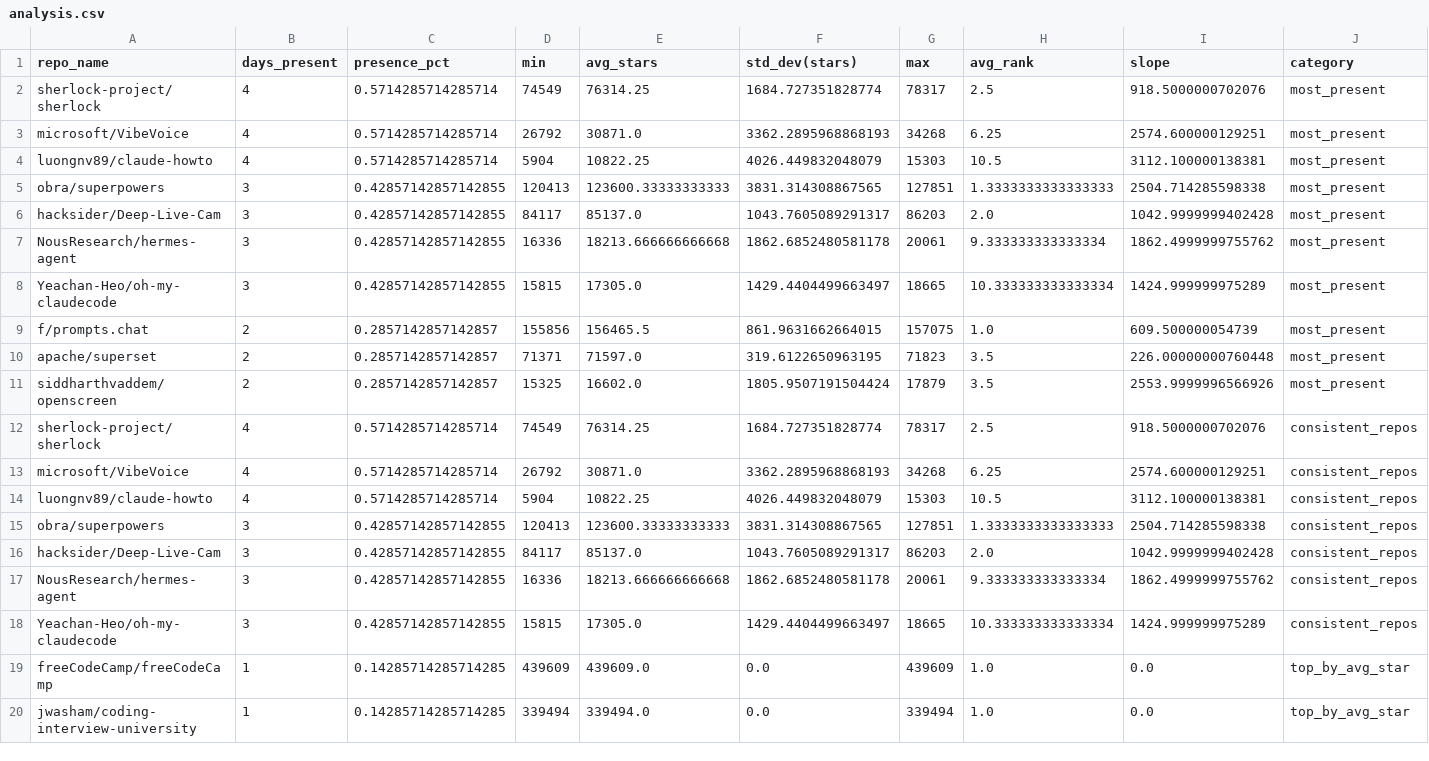
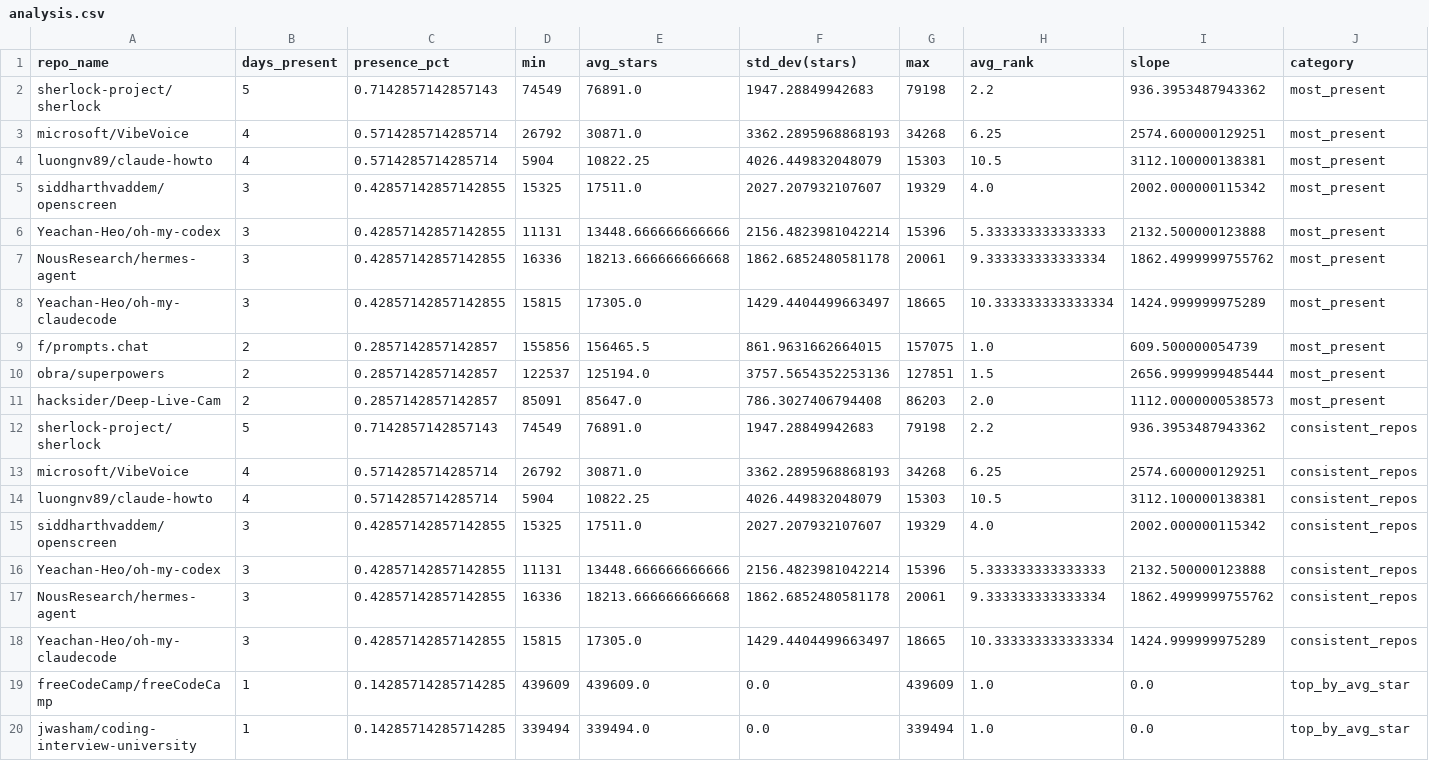
Before and after one commit to Sushil-Kumar-Sahoo/github_trending_tracker, a CSV file: outputs/analysis.csv, drawn as a sheet; only a part is shown; the diff covers the shown part only.

```diff
--- a/outputs/analysis.csv
+++ b/outputs/analysis.csv
@@ -1,7 +1,7 @@
 repo_name,days_present,presence_pct,min,avg_stars,std_dev(stars),max,avg_rank,slope,category
-sherlock-project/sherlock,4,0.5714285714285714,74549,76314.25,1684.727351828774,78317,2.5,918.5000000702076,most_present
+sherlock-project/sherlock,5,0.7142857142857143,74549,76891.0,1947.28849942683,79198,2.2,936.3953487943362,most_present
 microsoft/VibeVoice,4,0.5714285714285714,26792,30871.0,3362.2895968868193,34268,6.25,2574.600000129251,most_present
 luongnv89/claude-howto,4,0.5714285714285714,5904,10822.25,4026.449832048079,15303,10.5,3112.100000138381,most_present
-obra/superpowers,3,0.42857142857142855,120413,123600.33333333333,3831.314308867565,127851,1.3333333333333333,2504.714285598338,most_present
-hacksider/Deep-Live-Cam,3,0.42857142857142855,84117,85137.0,1043.7605089291317,86203,2.0,1042.9999999402428,most_present
+siddharthvaddem/openscreen,3,0.42857142857142855,15325,17511.0,2027.207932107607,19329,4.0,2002.000000115342,most_present
+Yeachan-Heo/oh-my-codex,3,0.42857142857142855,11131,13448.666666666666,2156.4823981042214,15396,5.333333333333333,2132.500000123888,most_present
 NousResearch/hermes-agent,3,0.42857142857142855,16336,18213.666666666668,1862.6852480581178,20061,9.333333333333334,1862.4999999755762,most_present
@@ -9,9 +9,9 @@ Yeachan-Heo/oh-my-claudecode,3,0.42857142857142855,15815,17305.0,1429.4404499663
 f/prompts.chat,2,0.2857142857142857,155856,156465.5,861.9631662664015,157075,1.0,609.500000054739,most_present
-apache/superset,2,0.2857142857142857,71371,71597.0,319.6122650963195,71823,3.5,226.00000000760448,most_present
-siddharthvaddem/openscreen,2,0.2857142857142857,15325,16602.0,1805.9507191504424,17879,3.5,2553.9999996566926,most_present
-sherlock-project/sherlock,4,0.5714285714285714,74549,76314.25,1684.727351828774,78317,2.5,918.5000000702076,consistent_repos
+obra/superpowers,2,0.2857142857142857,122537,125194.0,3757.5654352253136,127851,1.5,2656.9999999485444,most_present
+hacksider/Deep-Live-Cam,2,0.2857142857142857,85091,85647.0,786.3027406794408,86203,2.0,1112.0000000538573,most_present
+sherlock-project/sherlock,5,0.7142857142857143,74549,76891.0,1947.28849942683,79198,2.2,936.3953487943362,consistent_repos
 microsoft/VibeVoice,4,0.5714285714285714,26792,30871.0,3362.2895968868193,34268,6.25,2574.600000129251,consistent_repos
 luongnv89/claude-howto,4,0.5714285714285714,5904,10822.25,4026.449832048079,15303,10.5,3112.100000138381,consistent_repos
-obra/superpowers,3,0.42857142857142855,120413,123600.33333333333,3831.314308867565,127851,1.3333333333333333,2504.714285598338,consistent_repos
-hacksider/Deep-Live-Cam,3,0.42857142857142855,84117,85137.0,1043.7605089291317,86203,2.0,1042.9999999402428,consistent_repos
+siddharthvaddem/openscreen,3,0.42857142857142855,15325,17511.0,2027.207932107607,19329,4.0,2002.000000115342,consistent_repos
+Yeachan-Heo/oh-my-codex,3,0.42857142857142855,11131,13448.666666666666,2156.4823981042214,15396,5.333333333333333,2132.500000123888,consistent_repos
 NousResearch/hermes-agent,3,0.42857142857142855,16336,18213.666666666668,1862.6852480581178,20061,9.333333333333334,1862.4999999755762,consistent_repos
```
Also changed, not shown: 20 edited cells elsewhere in this file, 2 other files.
